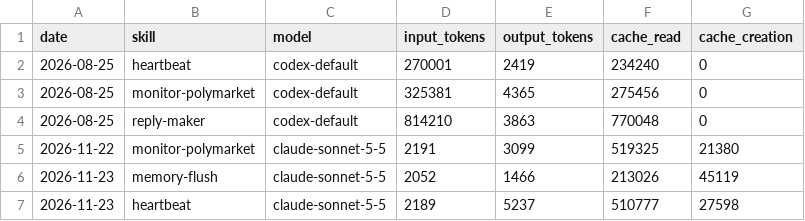
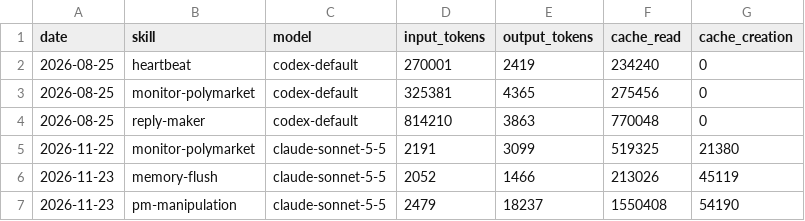
Before and after one commit to Kodawari10/aeon, a CSV file: memory/token-usage.csv, drawn as a sheet.

Commit message:
chore(pm-manipulation): auto-commit 2026-11-23

```diff
--- a/memory/token-usage.csv
+++ b/memory/token-usage.csv
@@ -6,2 +6,2 @@ date,skill,model,input_tokens,output_tokens,cache_read,cache_creation
 2026-11-23,memory-flush,claude-sonnet-5-5,2052,1466,213026,45119
-2026-11-23,heartbeat,claude-sonnet-5-5,2189,5237,510777,27598
+2026-11-23,pm-manipulation,claude-sonnet-5-5,2479,18237,1550408,54190
```
Also changed, not shown: 5 other files.
